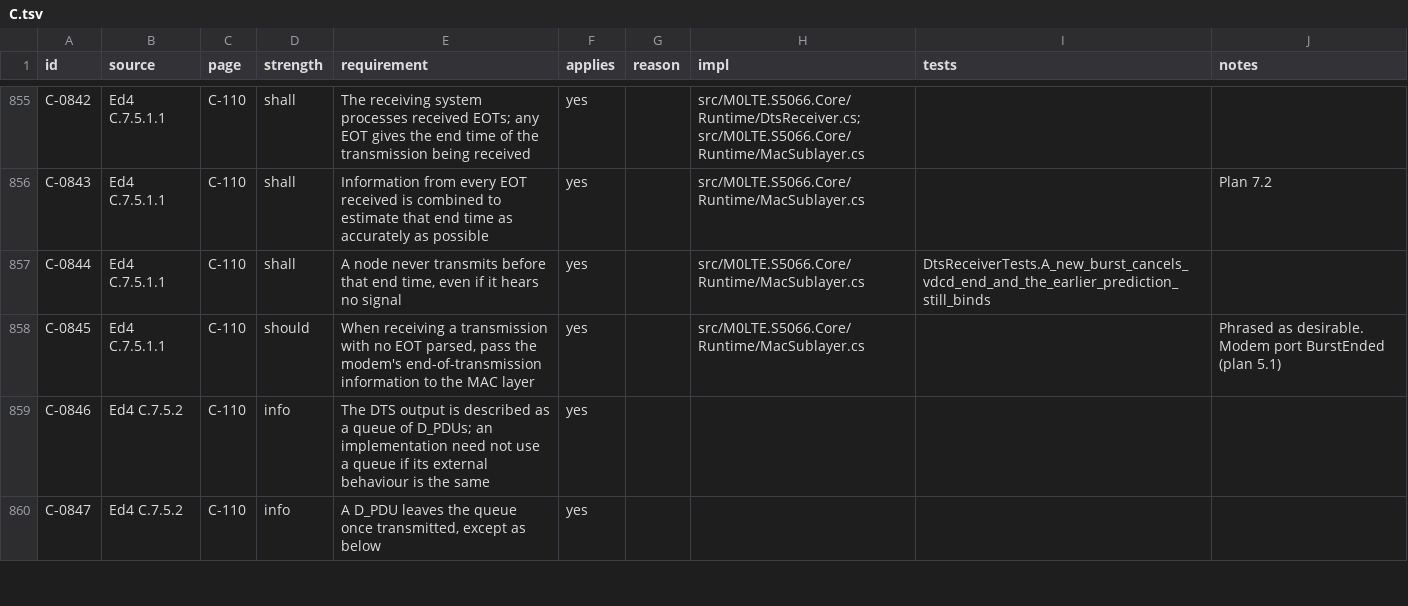
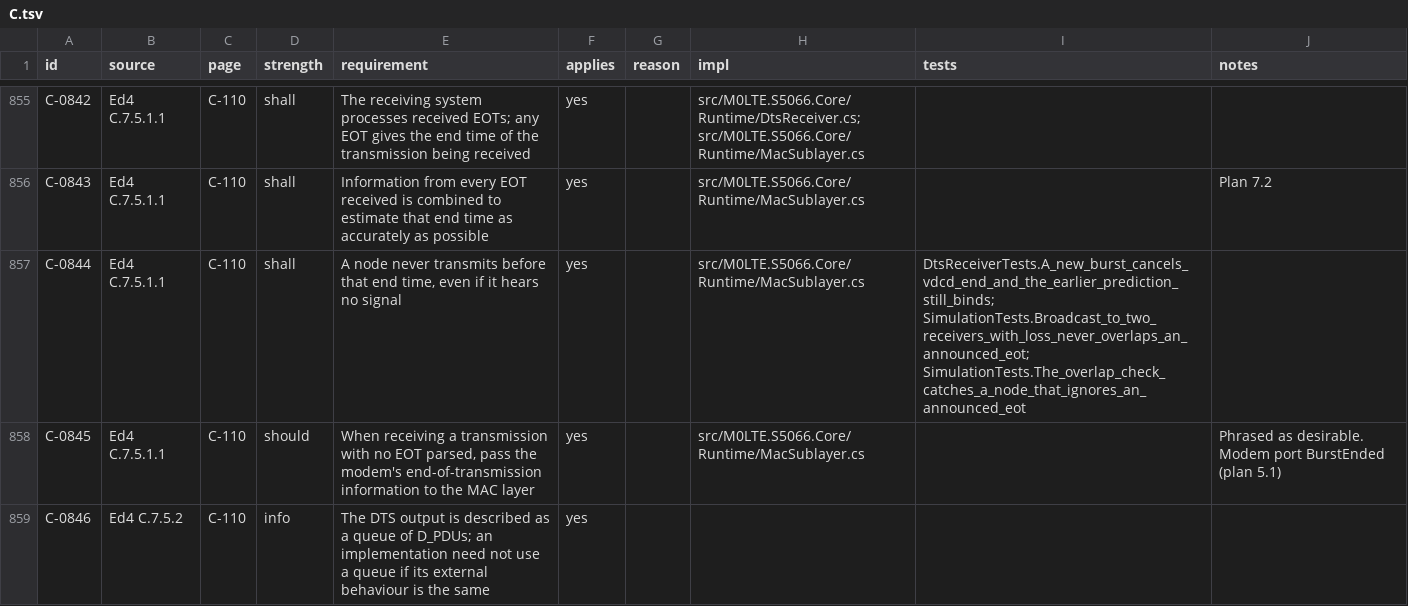
Before and after one commit to M0LTE/s5066-conformance, a TSV file: matrix/C.tsv, drawn as a sheet; only a part is shown, gaps mark what is left out; the shorter side is filled out with more unchanged rows; the diff covers the shown part only.

```diff
--- a/matrix/C.tsv
+++ b/matrix/C.tsv
@@ -856,3 +856,3 @@ C-0842	Ed4 C.7.5.1.1	C-110	shall	The receiving system processes received EOTs; a
 C-0843	Ed4 C.7.5.1.1	C-110	shall	Information from every EOT received is combined to estimate that end time as accurately as possible	yes		src/M0LTE.S5066.Core/Runtime/MacSublayer.cs		Plan 7.2
-C-0844	Ed4 C.7.5.1.1	C-110	shall	A node never transmits before that end time, even if it hears no signal	yes		src/M0LTE.S5066.Core/Runtime/MacSublayer.cs	DtsReceiverTests.A_new_burst_cancels_vdcd_end_and_the_earlier_prediction_still_binds	
+C-0844	Ed4 C.7.5.1.1	C-110	shall	A node never transmits before that end time, even if it hears no signal	yes		src/M0LTE.S5066.Core/Runtime/MacSublayer.cs	DtsReceiverTests.A_new_burst_cancels_vdcd_end_and_the_earlier_prediction_still_binds; SimulationTests.Broadcast_to_two_receivers_with_loss_never_overlaps_an_announced_eot; SimulationTests.The_overlap_check_catches_a_node_that_ignores_an_announced_eot	
 C-0845	Ed4 C.7.5.1.1	C-110	should	When receiving a transmission with no EOT parsed, pass the modem's end-of-transmission information to the MAC layer	yes		src/M0LTE.S5066.Core/Runtime/MacSublayer.cs		Phrased as desirable. Modem port BurstEnded (plan 5.1)
```
Also changed, not shown: 3 edited cells elsewhere in this file, 1 other file.
